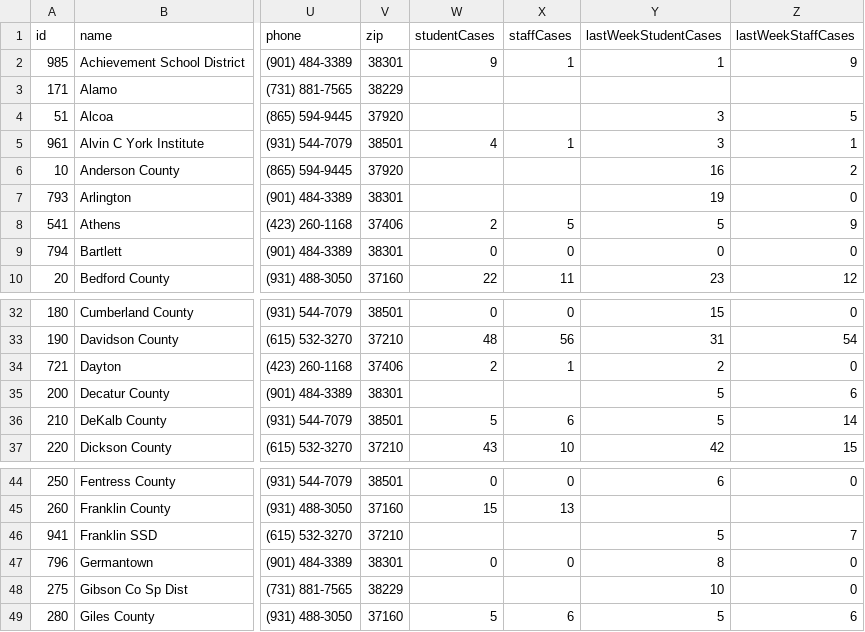
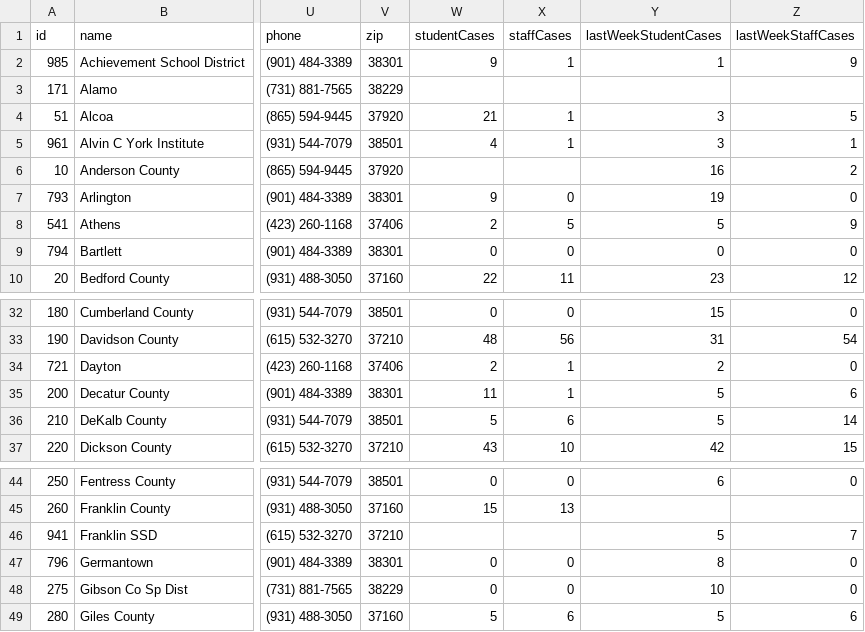
Before and after one commit to Chalkbeat/tn-covid-data, a CSV file: tn_covid_district_data.csv, drawn as a sheet; only a part is shown, gaps mark what is left out; the diff names each change by its address in the sheet, - before the commit and + after, or states it on an @@ line.

```diff
--- a/tn_covid_district_data.csv
+++ b/tn_covid_district_data.csv
-W4 (studentCases): (empty)
+W4 (studentCases): 21
-X4 (staffCases): (empty)
+X4 (staffCases): 1
-W7 (studentCases): (empty)
+W7 (studentCases): 9
-X7 (staffCases): (empty)
+X7 (staffCases): 0
-W35 (studentCases): (empty)
+W35 (studentCases): 11
-X35 (staffCases): (empty)
+X35 (staffCases): 1
-W48 (studentCases): (empty)
+W48 (studentCases): 0
-X48 (staffCases): (empty)
+X48 (staffCases): 0
```
